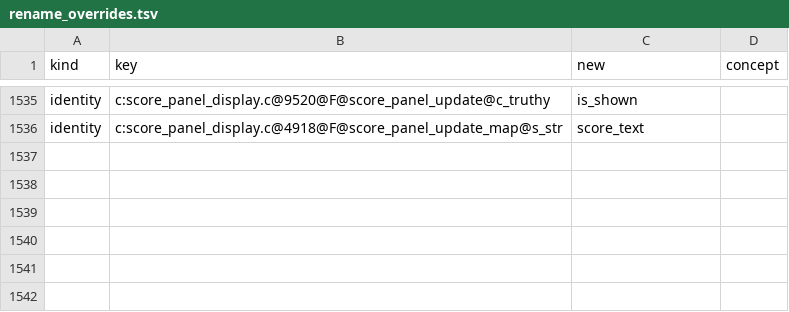
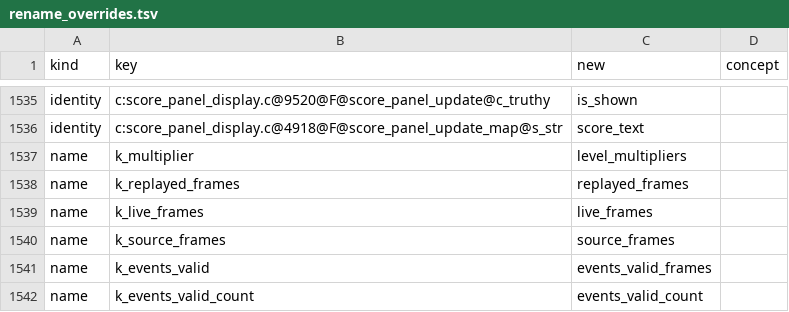
Before and after one commit to Canadadry/slipways-psx, a TSV file: tools/rename_overrides.tsv, drawn as a sheet; only a part is shown, gaps mark what is left out; the diff names each change by its address in the sheet, - before the commit and + after, or states it on an @@ line.

```diff
--- a/tools/rename_overrides.tsv
+++ b/tools/rename_overrides.tsv
+row 1537: name | k_multiplier | level_multipliers
+row 1538: name | k_replayed_frames | replayed_frames
+row 1539: name | k_live_frames | live_frames
+row 1540: name | k_source_frames | source_frames
+row 1541: name | k_events_valid | events_valid_frames
+row 1542: name | k_events_valid_count | events_valid_count
```
Also changed, not shown: 5 other files.
